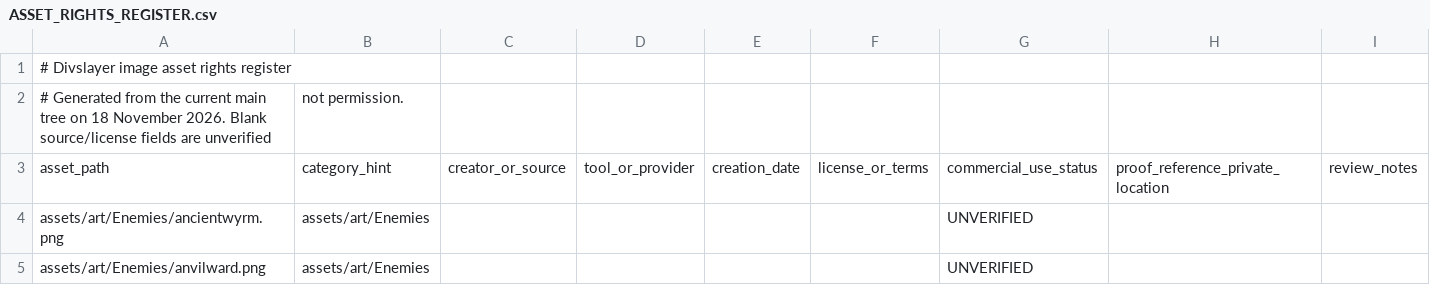
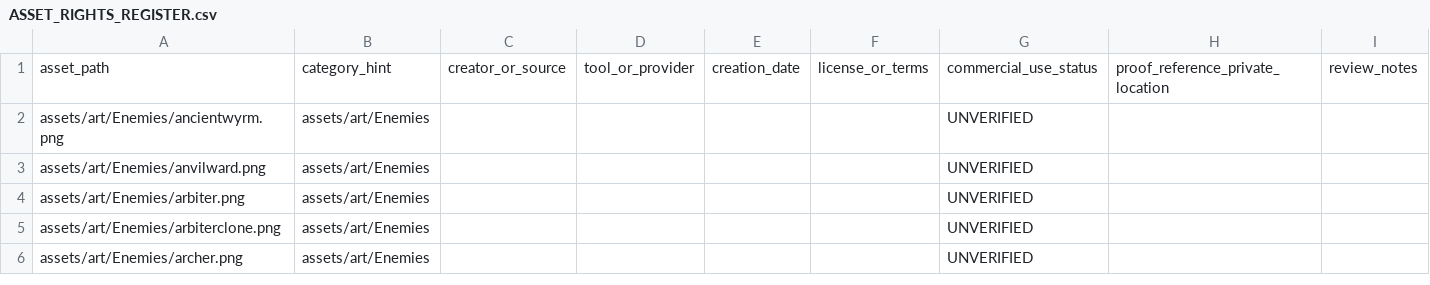
Before and after one commit to miladesmaeilpoor85-cell/Divslayer, a CSV file: docs/ASSET_RIGHTS_REGISTER.csv, drawn as a sheet; only a part is shown; the shorter side is filled out with more unchanged rows.

Commit message:
Make asset rights register a standard CSV

```diff
--- a/docs/ASSET_RIGHTS_REGISTER.csv
+++ b/docs/ASSET_RIGHTS_REGISTER.csv
@@ -1,3 +1 @@
-# Divslayer image asset rights register
-# Generated from the current main tree on 18 November 2026. Blank source/license fields are unverified, not permission.
 "asset_path","category_hint","creator_or_source","tool_or_provider","creation_date","license_or_terms","commercial_use_status","proof_reference_private_location","review_notes"
```
